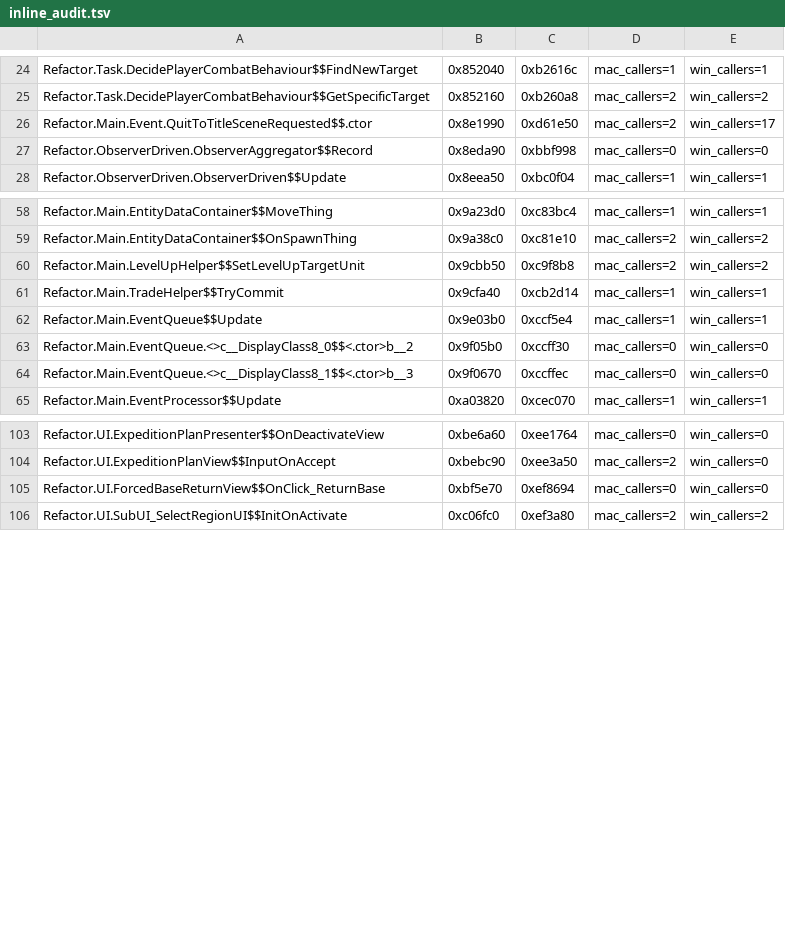
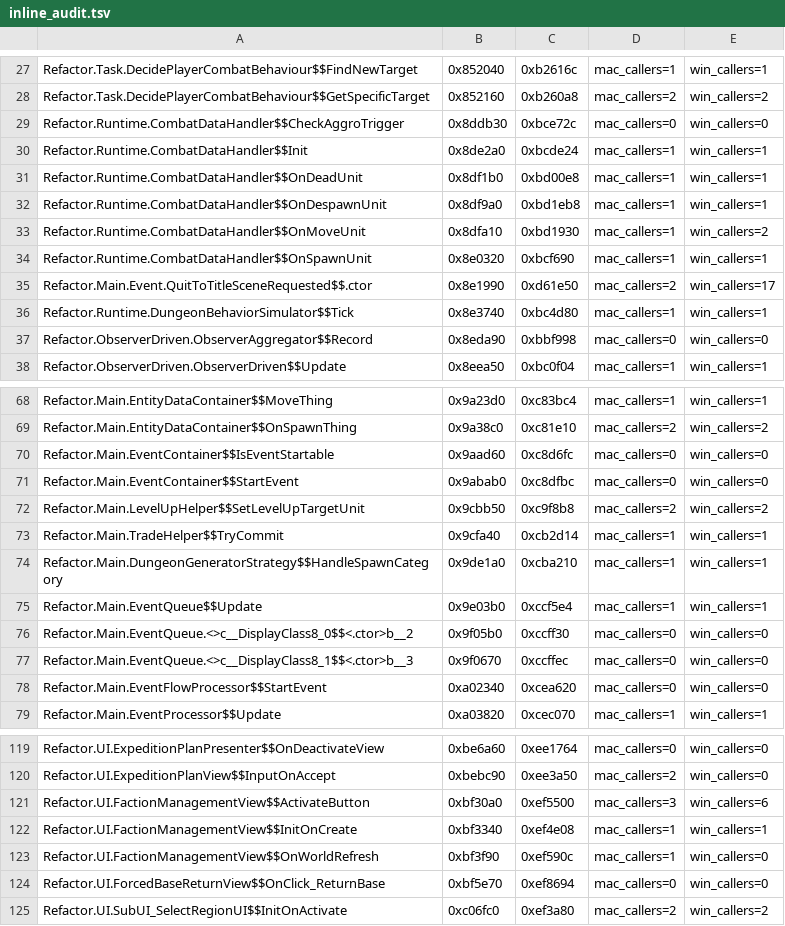
Before and after one commit to AmfiLogos/ds_multiplayer, a TSV file: win/inline_audit.tsv, drawn as a sheet; only a part is shown, gaps mark what is left out; the diff covers the shown part only; the diff names each change by its address in the sheet, - before the commit and + after, or states it on an @@ line.

```diff
--- a/win/inline_audit.tsv
+++ b/win/inline_audit.tsv
+row 29: Refactor.Runtime.CombatDataHandler$$CheckAggroTrigger | 0x8ddb30 | 0xbce72c | mac_callers=0 | win_callers=0
+row 30: Refactor.Runtime.CombatDataHandler$$Init | 0x8de2a0 | 0xbcde24 | mac_callers=1 | win_callers=1
+row 31: Refactor.Runtime.CombatDataHandler$$OnDeadUnit | 0x8df1b0 | 0xbd00e8 | mac_callers=1 | win_callers=1
+row 32: Refactor.Runtime.CombatDataHandler$$OnDespawnUnit | 0x8df9a0 | 0xbd1eb8 | mac_callers=1 | win_callers=1
+row 33: Refactor.Runtime.CombatDataHandler$$OnMoveUnit | 0x8dfa10 | 0xbd1930 | mac_callers=1 | win_callers=2
+row 34: Refactor.Runtime.CombatDataHandler$$OnSpawnUnit | 0x8e0320 | 0xbcf690 | mac_callers=1 | win_callers=1
+row 36: Refactor.Runtime.DungeonBehaviorSimulator$$Tick | 0x8e3740 | 0xbc4d80 | mac_callers=1 | win_callers=1
+row 70: Refactor.Main.EventContainer$$IsEventStartable | 0x9aad60 | 0xc8d6fc | mac_callers=0 | win_callers=0
+row 71: Refactor.Main.EventContainer$$StartEvent | 0x9abab0 | 0xc8dfbc | mac_callers=0 | win_callers=0
+row 74: Refactor.Main.DungeonGeneratorStrategy$$HandleSpawnCategory | 0x9de1a0 | 0xcba210 | mac_callers=1 | win_callers=1
+row 78: Refactor.Main.EventFlowProcessor$$StartEvent | 0xa02340 | 0xcea620 | mac_callers=0 | win_callers=0
+row 121: Refactor.UI.FactionManagementView$$ActivateButton | 0xbf30a0 | 0xef5500 | mac_callers=3 | win_callers=6
+row 122: Refactor.UI.FactionManagementView$$InitOnCreate | 0xbf3340 | 0xef4e08 | mac_callers=1 | win_callers=1
+row 123: Refactor.UI.FactionManagementView$$OnWorldRefresh | 0xbf3f90 | 0xef590c | mac_callers=1 | win_callers=0
```
Also changed, not shown: 7 added rows elsewhere in this file, win/inline_known.tsv, win/win_map.tsv, 23 other files.
